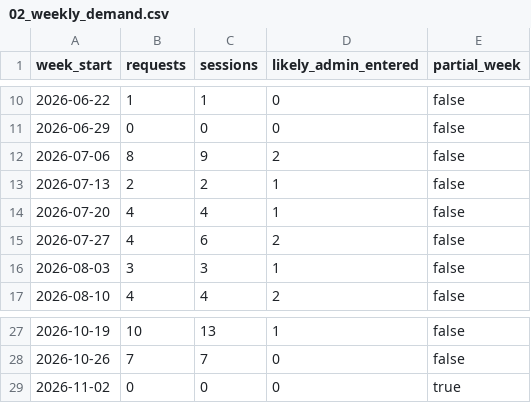
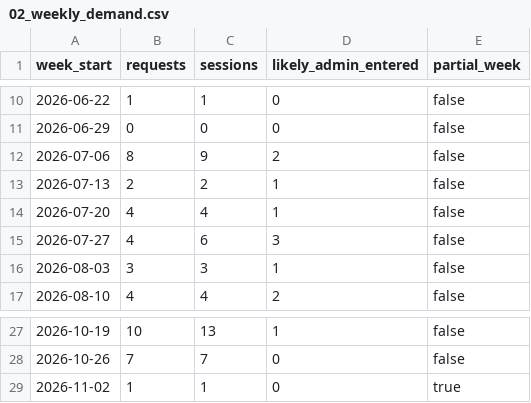
Before and after one commit to rtjw42/band-room-analytics, a CSV file: data/02_weekly_demand.csv, drawn as a sheet; only a part is shown, gaps mark what is left out.

```diff
--- a/data/02_weekly_demand.csv
+++ b/data/02_weekly_demand.csv
@@ -14,3 +14,3 @@ week_start,requests,sessions,likely_admin_entered,partial_week
 2026-07-20,4,4,1,false
-2026-07-27,4,6,2,false
+2026-07-27,4,6,3,false
 2026-08-03,3,3,1,false
@@ -28,2 +28,2 @@ week_start,requests,sessions,likely_admin_entered,partial_week
 2026-10-26,7,7,0,false
-2026-11-02,0,0,0,true
+2026-11-02,1,1,0,true
```
Also changed, not shown: data/01_kpis.csv, data/04_lead_time.csv, 12 other files.
